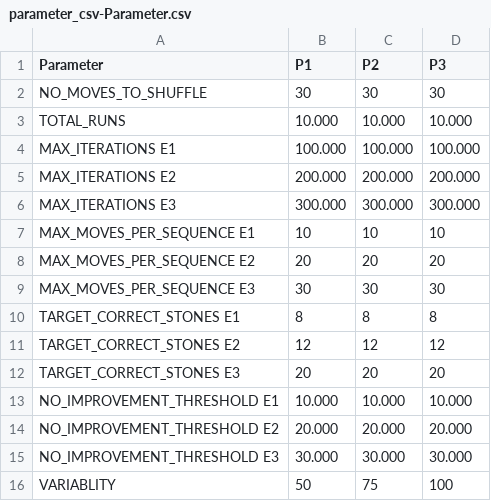
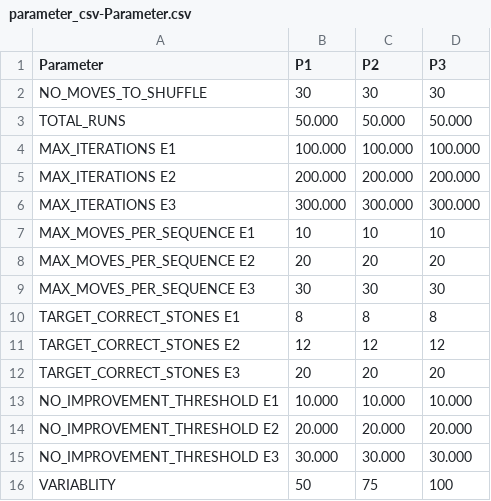
Before and after one commit to sk1goog/02_LearningMoves, a CSV file: parameter_csv-Parameter.csv, drawn as a sheet.

```diff
--- a/parameter_csv-Parameter.csv
+++ b/parameter_csv-Parameter.csv
@@ -2,3 +2,3 @@ Parameter;P1;P2;P3
 NO_MOVES_TO_SHUFFLE;30;30;30
-TOTAL_RUNS;10.000;10.000;10.000
+TOTAL_RUNS;50.000;50.000;50.000
 MAX_ITERATIONS E1;100.000;100.000;100.000
```
Also changed, not shown: Improvements.csv, 17 other files.
